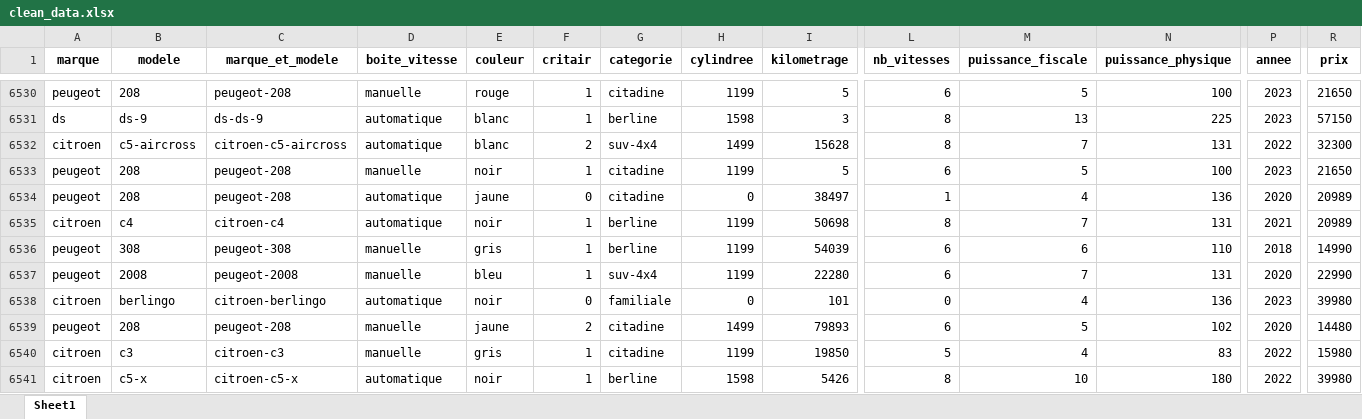
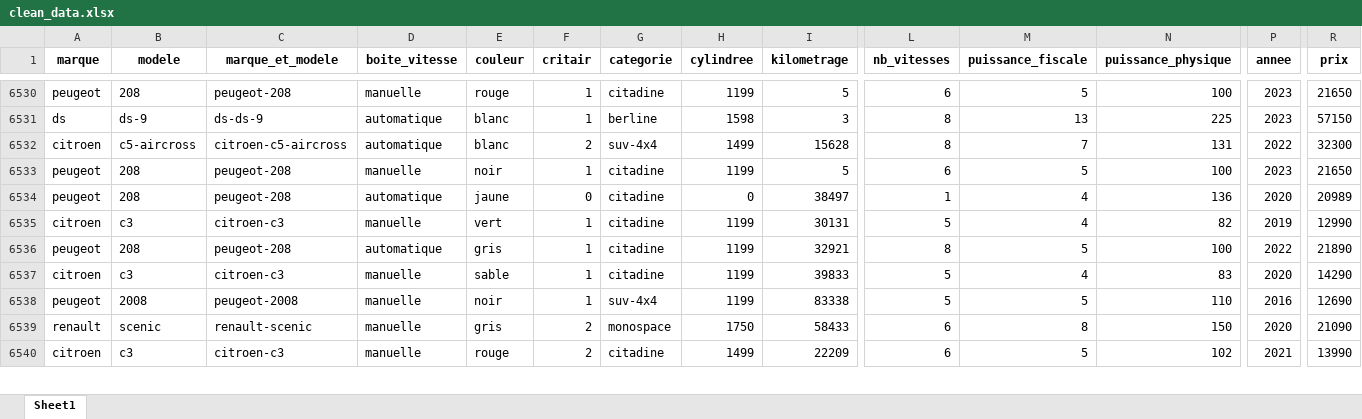
Before and after one commit to almadrava/cars-price-prediction, an Excel workbook: src/data/clean_data.xlsx, sheet Sheet1, drawn as a sheet; only a part is shown, gaps mark what is left out; values as stored, in another font and other column widths than the file's, no borders; removed rows and columns are numbered as before the commit, all else as after; rows hold the shown columns only; the diff covers the shown part only; the diff names each change by its address in the sheet, - before the commit and + after, or states it on an @@ line.

```diff
--- a/src/data/clean_data.xlsx (sheet Sheet1)
+++ b/src/data/clean_data.xlsx (sheet Sheet1)
-B6535 (modele): c4
+B6535 (modele): c3
-C6535 (marque_et_modele): citroen-c4
+C6535 (marque_et_modele): citroen-c3
-D6535 (boite_vitesse): automatique
+D6535 (boite_vitesse): manuelle
-E6535 (couleur): noir
+E6535 (couleur): vert
-G6535:G6536 (categorie): berline
+G6535:G6536 (categorie): citadine
-I6535 (kilometrage): 50698
+I6535 (kilometrage): 30131
-L6535 (nb_vitesses): 8
+L6535 (nb_vitesses): 5
-M6535 (puissance_fiscale): 7
+M6535 (puissance_fiscale): 4
-N6535 (puissance_physique): 131
+N6535 (puissance_physique): 82
-P6535 (annee): 2021
+P6535 (annee): 2019
-R6535 (prix): 20989
+R6535 (prix): 12990
-B6536 (modele): 308
+B6536 (modele): 208
-C6536 (marque_et_modele): peugeot-308
+C6536 (marque_et_modele): peugeot-208
-D6536 (boite_vitesse): manuelle
+D6536 (boite_vitesse): automatique
-I6536 (kilometrage): 54039
+I6536 (kilometrage): 32921
-L6536 (nb_vitesses): 6
+L6536 (nb_vitesses): 8
-M6536 (puissance_fiscale): 6
+M6536 (puissance_fiscale): 5
-N6536 (puissance_physique): 110
+N6536 (puissance_physique): 100
-P6536 (annee): 2018
+P6536 (annee): 2022
-R6536 (prix): 14990
+R6536 (prix): 21890
-row 6537: peugeot | 2008 | peugeot-2008 | manuelle | bleu | 1 | suv-4x4 | 1199 | 22280 | 6 | 7 | 131 | 2020 | 22990
-row 6538: citroen | berlingo | citroen-berlingo | automatique | noir | 0 | familiale | 0 | 101 | 0 | 4 | 136 | 2023 | 39980
-row 6539: peugeot | 208 | peugeot-208 | manuelle | jaune | 2 | citadine | 1499 | 79893 | 6 | 5 | 102 | 2020 | 14480
-E6537 (couleur): gris
+E6537 (couleur): sable
-I6537 (kilometrage): 19850
+I6537 (kilometrage): 39833
-P6537 (annee): 2022
+P6537 (annee): 2020
-R6537 (prix): 15980
+R6537 (prix): 14290
-row 6541: citroen | c5-x | citroen-c5-x | automatique | noir | 1 | berline | 1598 | 5426 | 8 | 10 | 180 | 2022 | 39980
+row 6538: peugeot | 2008 | peugeot-2008 | manuelle | noir | 1 | suv-4x4 | 1199 | 83338 | 5 | 5 | 110 | 2016 | 12690
+row 6539: renault | scenic | renault-scenic | manuelle | gris | 2 | monospace | 1750 | 58433 | 6 | 8 | 150 | 2020 | 21090
+row 6540: citroen | c3 | citroen-c3 | manuelle | rouge | 2 | citadine | 1499 | 22209 | 6 | 5 | 102 | 2021 | 13990
```
Also changed, not shown: 4 added rows, 3 removed rows and 11 edited cells elsewhere in this sheet, src/data/raw_data.xlsx, 5 other files.
